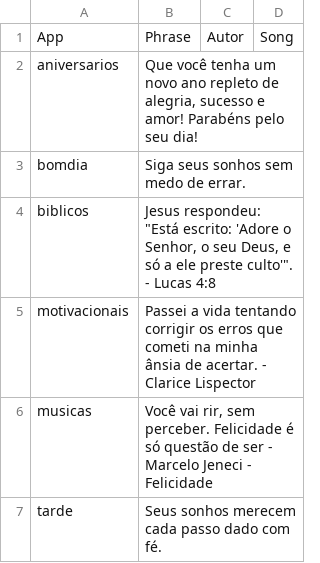
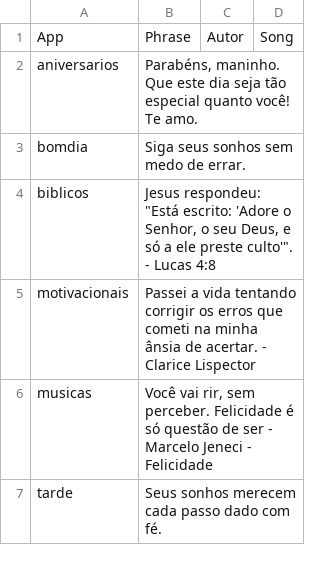
Before and after one commit to Luccas-Medina/automated_instagram_posts, a CSV file: images/captions14.csv, drawn as a sheet.

Commit message:
Update captions14.csv - aniversarios phrase

```diff
--- a/images/captions14.csv
+++ b/images/captions14.csv
@@ -1,3 +1,3 @@
 App,Phrase,Autor,Song
-aniversarios,"Que você tenha um novo ano repleto de alegria, sucesso e amor! Parabéns pelo seu dia!",,
+aniversarios,"Parabéns, maninho. Que este dia seja tão especial quanto você! Te amo.",,
 bomdia,"Siga seus sonhos sem medo de errar.",,
```
